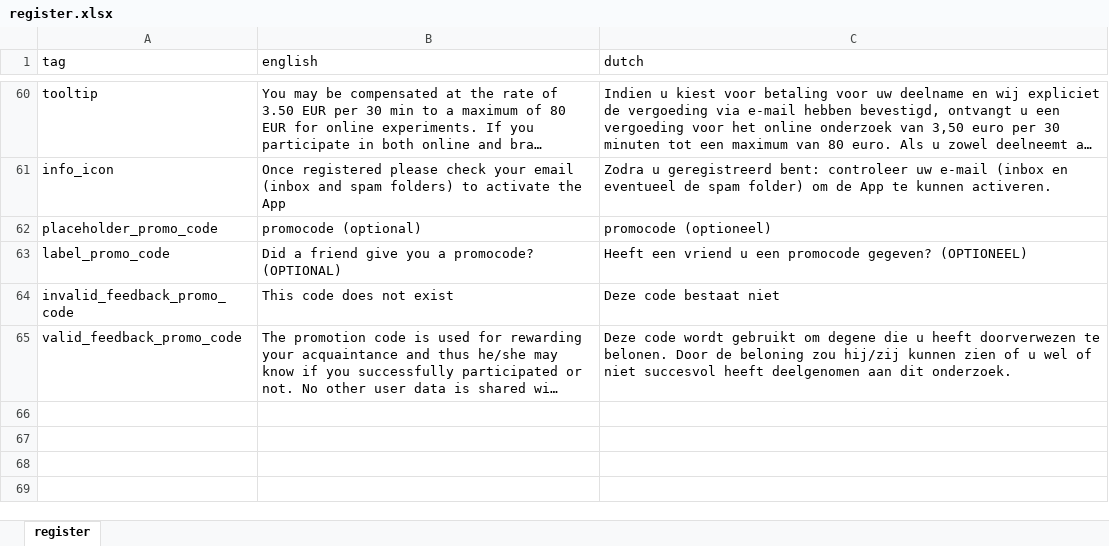
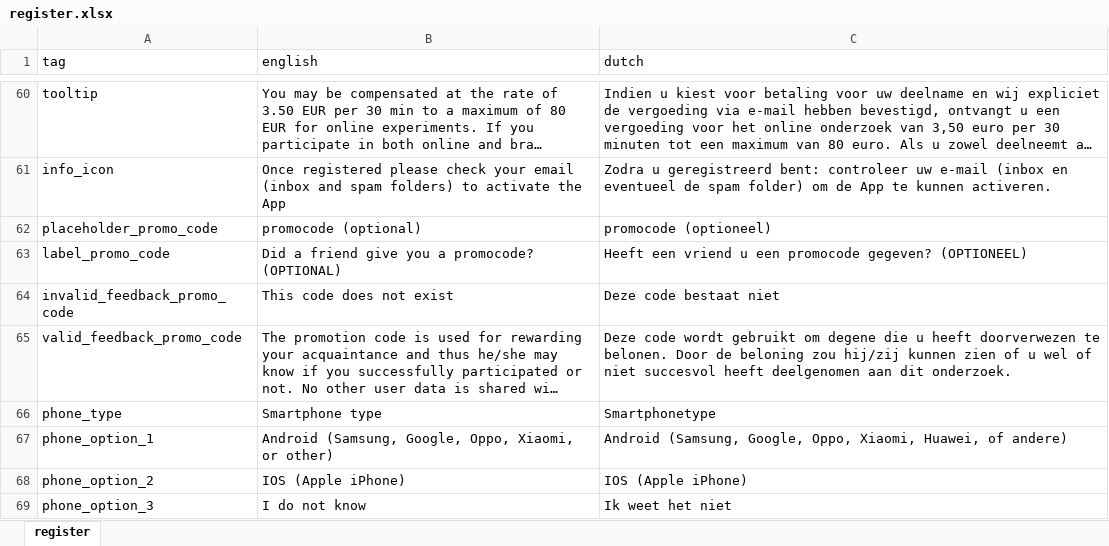
Before and after one commit to codelableidenvelux/agestudy, an Excel workbook: app/static/csv/register.xlsx, sheet register, drawn as a sheet; only a part is shown, gaps mark what is left out; long unchanged cells end in …; values as stored, in another font and other column widths than the file's, no borders; the diff names each change by its address in the sheet, - before the commit and + after, or states it on an @@ line.

```diff
--- a/app/static/csv/register.xlsx (sheet register)
+++ b/app/static/csv/register.xlsx (sheet register)
+row 66: phone_type | Smartphone type | Smartphonetype
+row 67: phone_option_1 | Android (Samsung, Google, Oppo, Xiaomi, or other) | Android (Samsung, Google, Oppo, Xiaomi, Huawei, of andere)
+row 68: phone_option_2 | IOS (Apple iPhone) | IOS (Apple iPhone)
+row 69: phone_option_3 | I do not know | Ik weet het niet
```
Also changed, not shown: app/static/csv/about_app.xlsx, app/static/csv/consent.xlsx, 45 other files.
